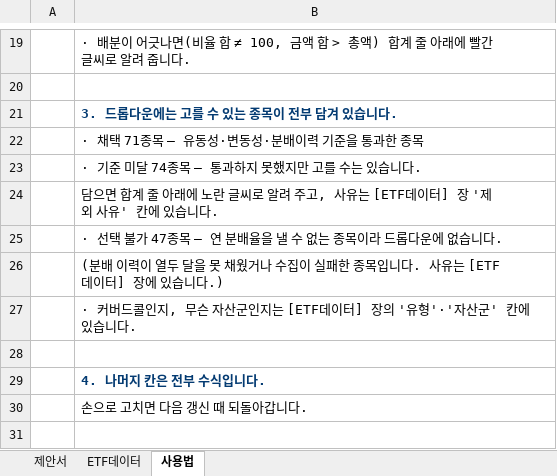
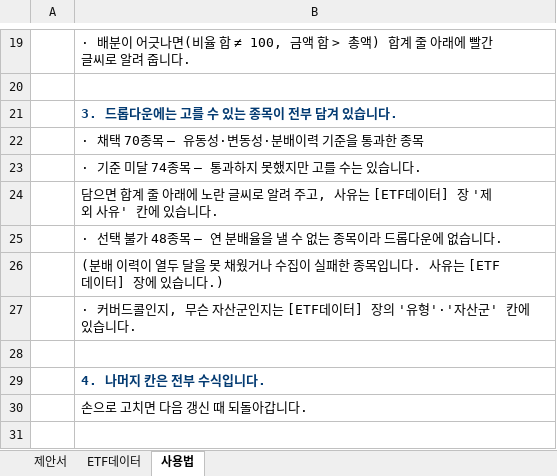
Before and after one commit to hanaroline/work_1, an Excel workbook: 고객제안서_월배당ETF.xlsx, sheet 사용법, drawn as a sheet; only a part is shown, gaps mark what is left out; values as stored, in another font and other column widths than the file's, no borders; the diff names each change by its address in the sheet, - before the commit and + after, or states it on an @@ line.

```diff
--- a/고객제안서_월배당ETF.xlsx (sheet 사용법)
+++ b/고객제안서_월배당ETF.xlsx (sheet 사용법)
-B22: · 채택 71종목 — 유동성·변동성·분배이력 기준을 통과한 종목
+B22: · 채택 70종목 — 유동성·변동성·분배이력 기준을 통과한 종목
-B25: · 선택 불가 47종목 — 연 분배율을 낼 수 없는 종목이라 드롭다운에 없습니다.
+B25: · 선택 불가 48종목 — 연 분배율을 낼 수 없는 종목이라 드롭다운에 없습니다.
```
Also changed, not shown: sheet ETF데이터, sheet 제안서, hidden cells, 2 other files.
